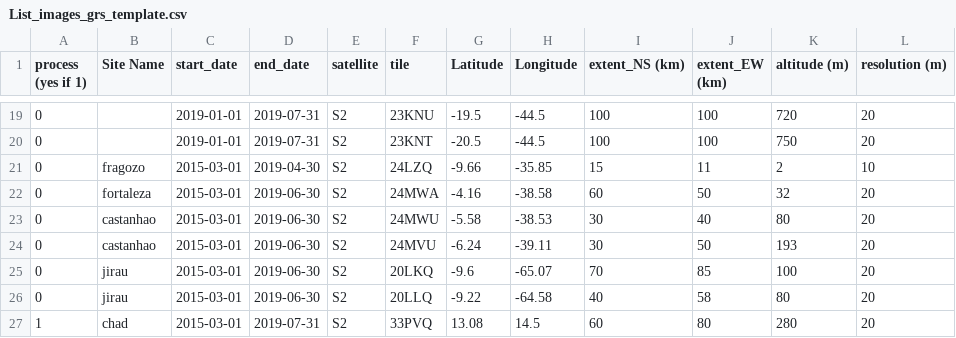
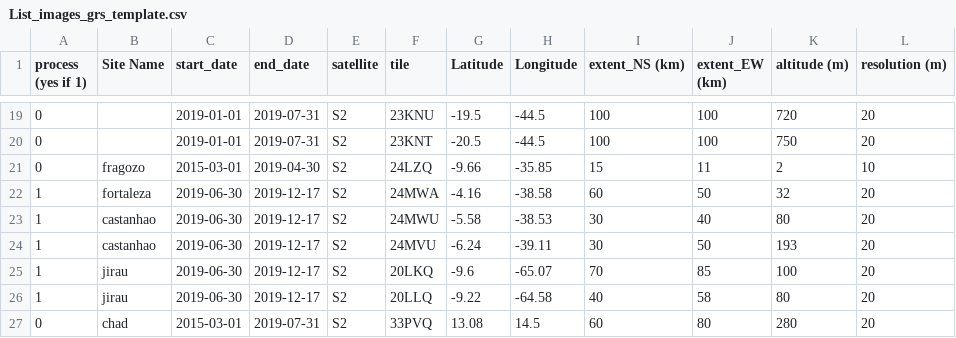
Before and after one commit to Tristanovsk/grs, a CSV file: exe/List_images_grs_template.csv, drawn as a sheet; only a part is shown, gaps mark what is left out.

```diff
--- a/exe/List_images_grs_template.csv
+++ b/exe/List_images_grs_template.csv
@@ -21,7 +21,7 @@ process (yes if 1),Site Name,start_date,end_date,satellite,tile,Latitude,Longitu
 0,fragozo,2015-03-01,2019-04-30,S2,24LZQ,-9.66,-35.85,15,11,2,10
-0,fortaleza,2015-03-01,2019-06-30,S2,24MWA,-4.16,-38.58,60,50,32,20
-0,castanhao,2015-03-01,2019-06-30,S2,24MWU,-5.58,-38.53,30,40,80,20
-0,castanhao,2015-03-01,2019-06-30,S2,24MVU,-6.24,-39.11,30,50,193,20
-0,jirau,2015-03-01,2019-06-30,S2,20LKQ,-9.6,-65.07,70,85,100,20
-0,jirau,2015-03-01,2019-06-30,S2,20LLQ,-9.22,-64.58,40,58,80,20
-1,chad,2015-03-01,2019-07-31,S2,33PVQ,13.08,14.5,60,80,280,20
+1,fortaleza,2019-06-30,2019-12-17,S2,24MWA,-4.16,-38.58,60,50,32,20
+1,castanhao,2019-06-30,2019-12-17,S2,24MWU,-5.58,-38.53,30,40,80,20
+1,castanhao,2019-06-30,2019-12-17,S2,24MVU,-6.24,-39.11,30,50,193,20
+1,jirau,2019-06-30,2019-12-17,S2,20LKQ,-9.6,-65.07,70,85,100,20
+1,jirau,2019-06-30,2019-12-17,S2,20LLQ,-9.22,-64.58,40,58,80,20
+0,chad,2015-03-01,2019-07-31,S2,33PVQ,13.08,14.5,60,80,280,20
```
Also changed, not shown: 10 other files.
